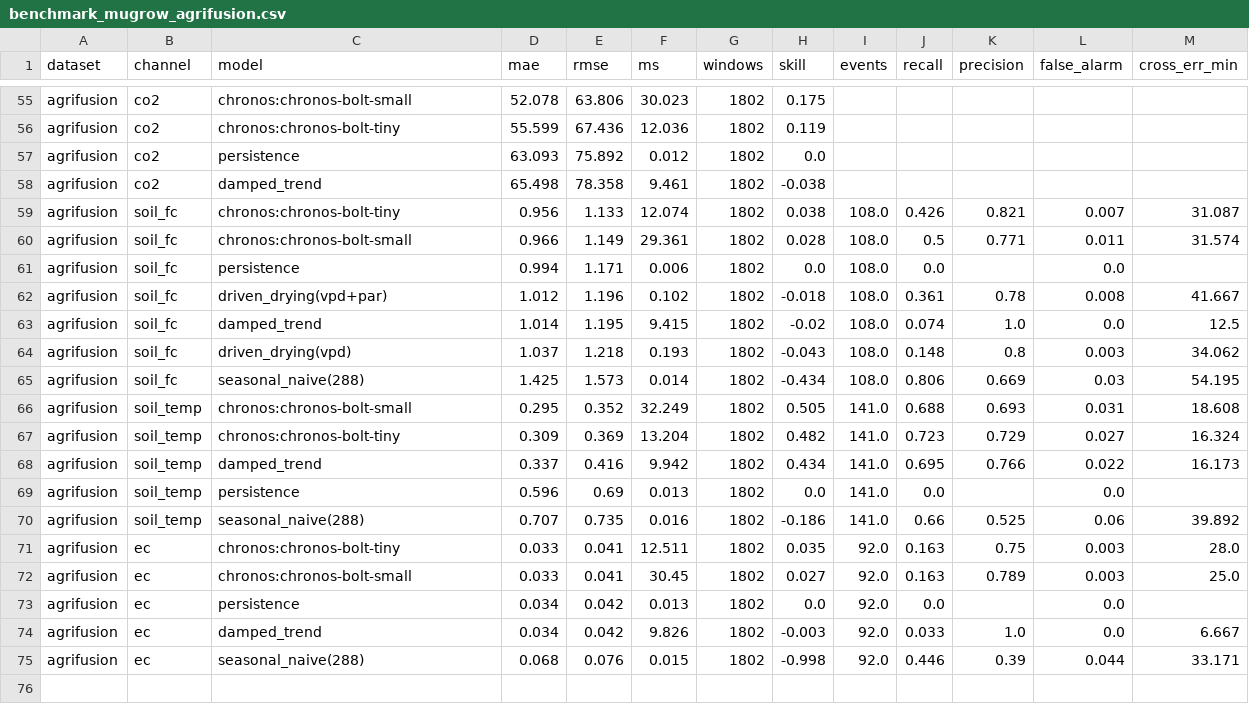
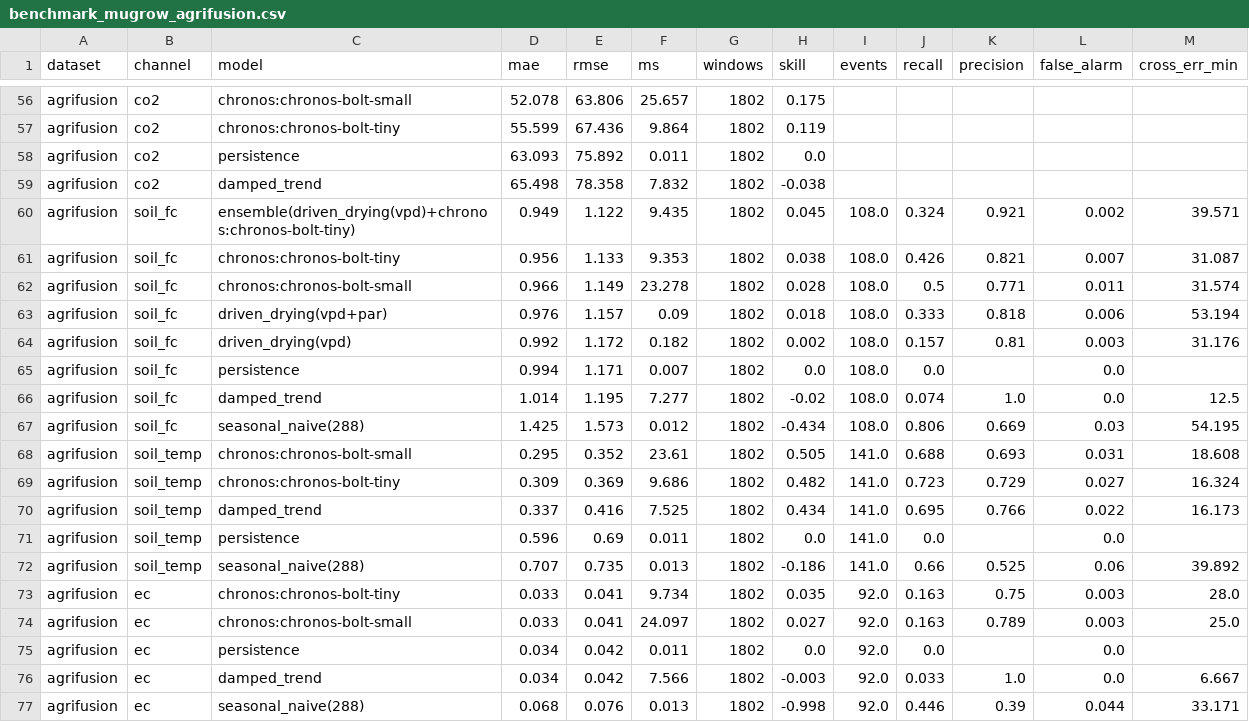
Before and after one commit to zehragzl/sagriot-dss, a CSV file: results/benchmark_mugrow_agrifusion.csv, drawn as a sheet; only a part is shown, gaps mark what is left out; removed rows and columns are numbered as before the commit, all else as after; the diff covers the shown part only; the diff names each change by its address in the sheet, - before the commit and + after, or states it on an @@ line.

```diff
--- a/results/benchmark_mugrow_agrifusion.csv
+++ b/results/benchmark_mugrow_agrifusion.csv
-F56 (ms): 30.023
+F56 (ms): 25.657
-F57 (ms): 12.036
+F57 (ms): 9.864
-F58 (ms): 0.012
+F58 (ms): 0.011
-F59 (ms): 9.461
+F59 (ms): 7.832
+row 60: agrifusion | soil_fc | ensemble(driven_drying(vpd)+chronos:chronos-bolt-tiny) | 0.949 | 1.122 | 9.435 | 1802 | 0.045 | 108.0 | 0.324 | 0.921 | 0.002 | 39.571
-F61 (ms): 12.074
+F61 (ms): 9.353
-F62 (ms): 29.361
+F62 (ms): 23.278
+row 63: agrifusion | soil_fc | driven_drying(vpd+par) | 0.976 | 1.157 | 0.09 | 1802 | 0.018 | 108.0 | 0.333 | 0.818 | 0.006 | 53.194
+row 64: agrifusion | soil_fc | driven_drying(vpd) | 0.992 | 1.172 | 0.182 | 1802 | 0.002 | 108.0 | 0.157 | 0.81 | 0.003 | 31.176
-F65 (ms): 0.006
+F65 (ms): 0.007
-row 62: agrifusion | soil_fc | driven_drying(vpd+par) | 1.012 | 1.196 | 0.102 | 1802 | -0.018 | 108.0 | 0.361 | 0.78 | 0.008 | 41.667
-F66 (ms): 9.415
+F66 (ms): 7.277
-row 64: agrifusion | soil_fc | driven_drying(vpd) | 1.037 | 1.218 | 0.193 | 1802 | -0.043 | 108.0 | 0.148 | 0.8 | 0.003 | 34.062
-F67 (ms): 0.014
+F67 (ms): 0.012
-F68 (ms): 32.249
+F68 (ms): 23.61
-F69 (ms): 13.204
+F69 (ms): 9.686
-F70 (ms): 9.942
+F70 (ms): 7.525
-F71 (ms): 0.013
+F71 (ms): 0.011
-F72 (ms): 0.016
+F72 (ms): 0.013
-F73 (ms): 12.511
+F73 (ms): 9.734
-F74 (ms): 30.45
+F74 (ms): 24.097
-F75 (ms): 0.013
+F75 (ms): 0.011
-F76 (ms): 9.826
+F76 (ms): 7.566
-F77 (ms): 0.015
+F77 (ms): 0.013
```
Also changed, not shown: 3 added rows, 2 removed rows and 51 edited cells elsewhere in this file, results/benchmark_real_log.csv, 8 other files.
